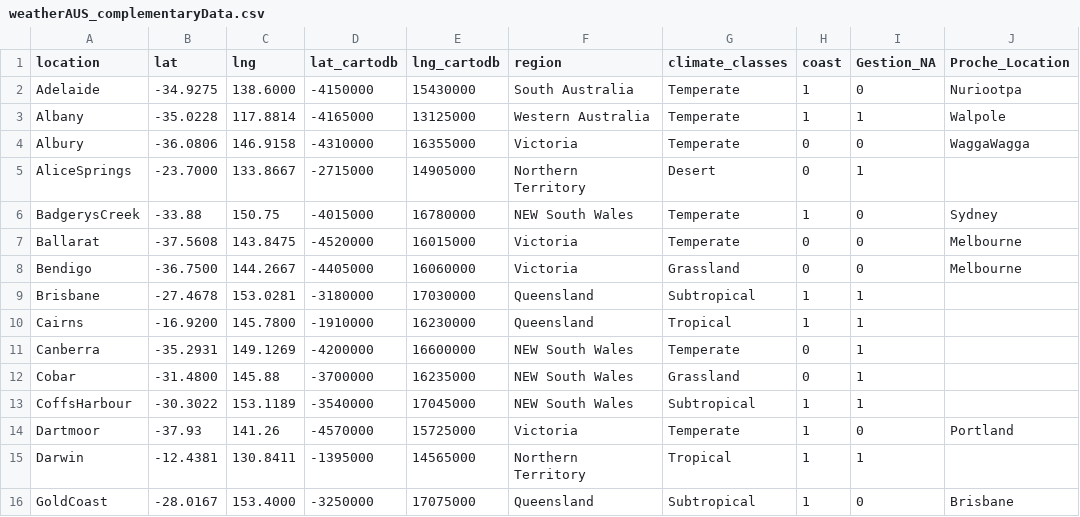
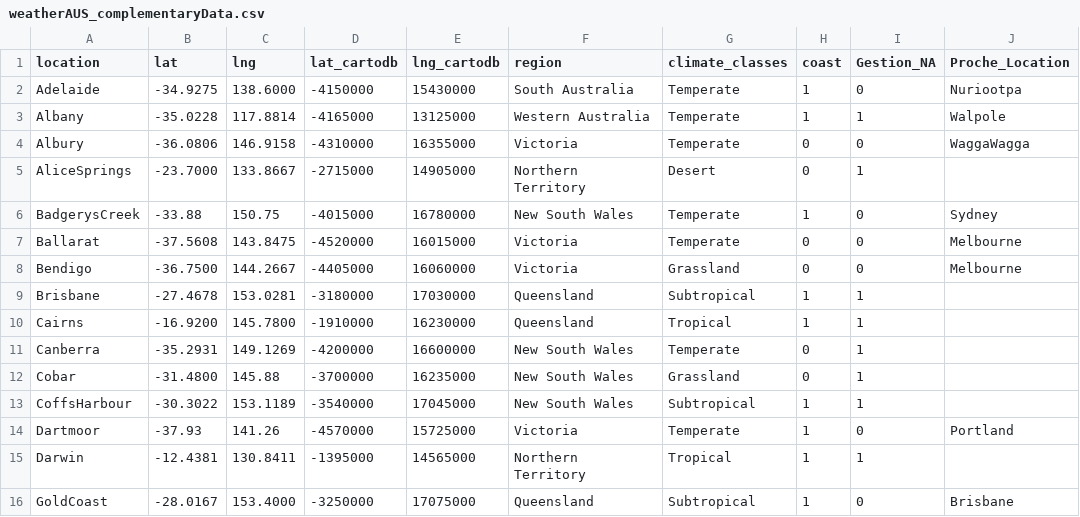
Before and after one commit to Sebastien-Helary/Meteo-Project-Team-Workspace, a CSV file: weatherAUS_complementaryData.csv, drawn as a sheet; only a part is shown; the diff covers the shown part only; the diff names each change by its address in the sheet, - before the commit and + after, or states it on an @@ line.

```diff
--- a/weatherAUS_complementaryData.csv
+++ b/weatherAUS_complementaryData.csv
-F6 (region): NEW South Wales
+F6 (region): New South Wales
-F11:F13 (region): NEW South Wales
+F11:F13 (region): New South Wales
```
Also changed, not shown: 13 edited cells elsewhere in this file.
